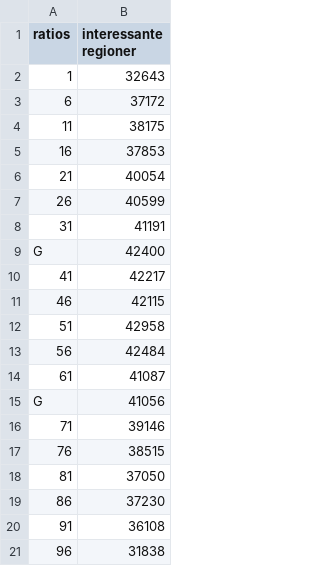
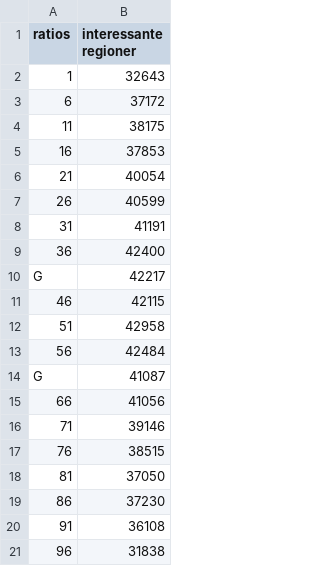
Before and after one commit to thorlund/gyldnesnit, a CSV file: doc/rapport/afsnit/resultater/csv/cut0cut1eatsperratio.csv, drawn as a sheet.

Commit message:
nu sider G og det rigtige sted, samt lidt mere på resultater, sov godt

```diff
--- a/doc/rapport/afsnit/resultater/csv/cut0cut1eatsperratio.csv
+++ b/doc/rapport/afsnit/resultater/csv/cut0cut1eatsperratio.csv
@@ -8,4 +8,4 @@
 31, 41191
-G, 42400
-41, 42217
+36, 42400
+G, 42217
 46, 42115
@@ -13,4 +13,4 @@ G, 42400
 56, 42484
-61, 41087
-G, 41056
+G, 41087
+66, 41056
 71, 39146
```
Also changed, not shown: doc/rapport/afsnit/resultater/csv/cut2cut3eatsperratio.csv, 3 other files.
